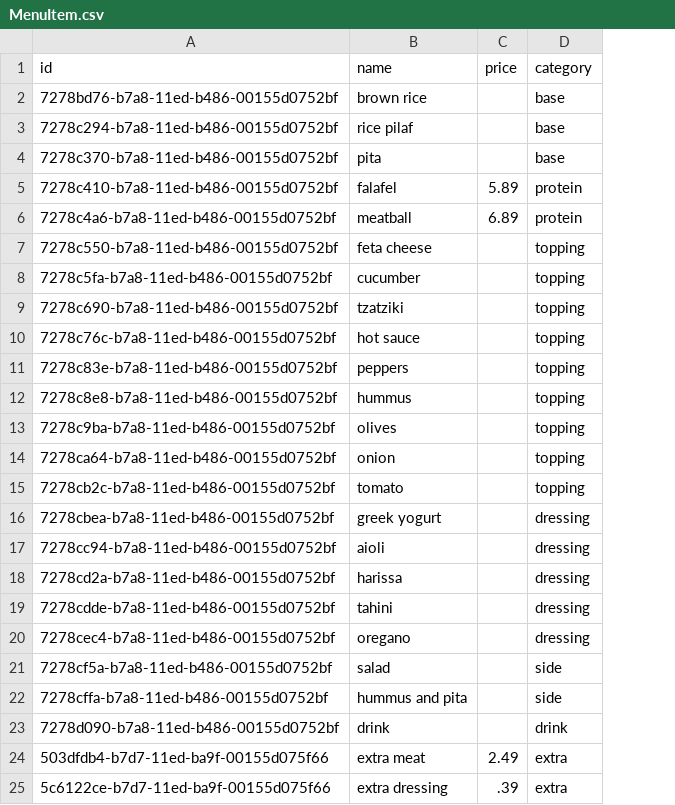
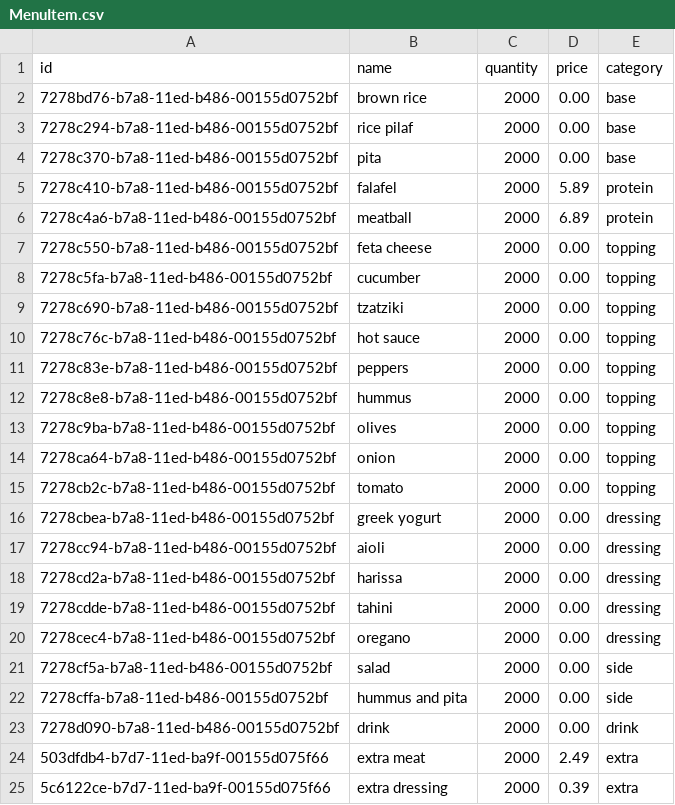
Before and after one commit to csce-331-ritchey-2023a/project2_pi, a CSV file: MenuItem.csv, drawn as a sheet; addresses are those after the commit; the diff names each change by its address in the sheet, - before the commit and + after, or states it on an @@ line.

Commit message:
updated MenuItem csv

```diff
--- a/MenuItem.csv
+++ b/MenuItem.csv
+column C (quantity), rows 2-25: all 2000
-D2:D4 (price): (empty)
+D2:D4 (price): 0.00
-D7:D23 (price): (empty)
+D7:D23 (price): 0.00
-D25 (price): .39
+D25 (price): 0.39
```
